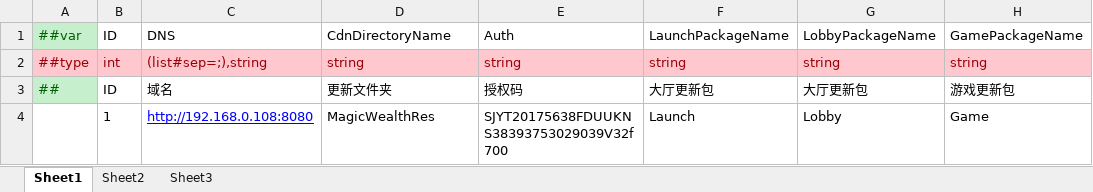
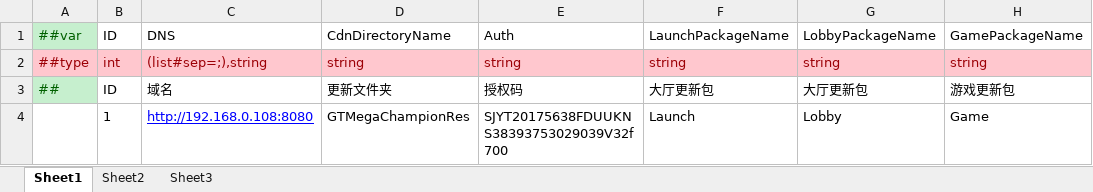
Before and after one commit to lyqilo/ClientConfig, an Excel workbook: LubanLaunchConfig/Datas/LaunchNwConfig.xlsx, sheet Sheet1, drawn as a sheet; only a part is shown; values as stored, in another font and other column widths than the file's, no borders; the diff names each change by its address in the sheet, - before the commit and + after, or states it on an @@ line.

```diff
--- a/LubanLaunchConfig/Datas/LaunchNwConfig.xlsx (sheet Sheet1)
+++ b/LubanLaunchConfig/Datas/LaunchNwConfig.xlsx (sheet Sheet1)
-D4: MagicWealthRes
+D4: GTMegaChampionRes
```
Also changed, not shown: LubanLaunchConfig/Datas/LaunchConfig.xlsx, LubanLaunchConfig/Datas/LaunchPreConfig.xlsx, 4 other files.
